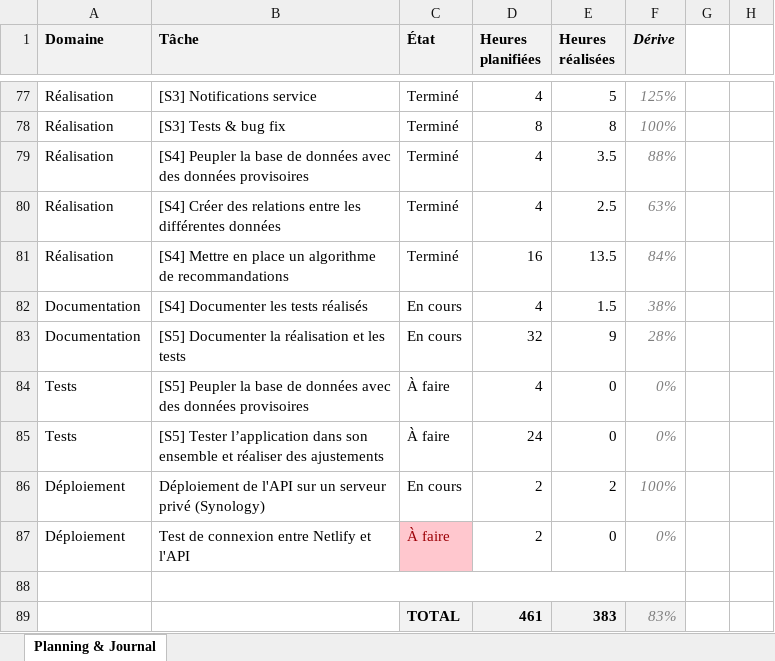
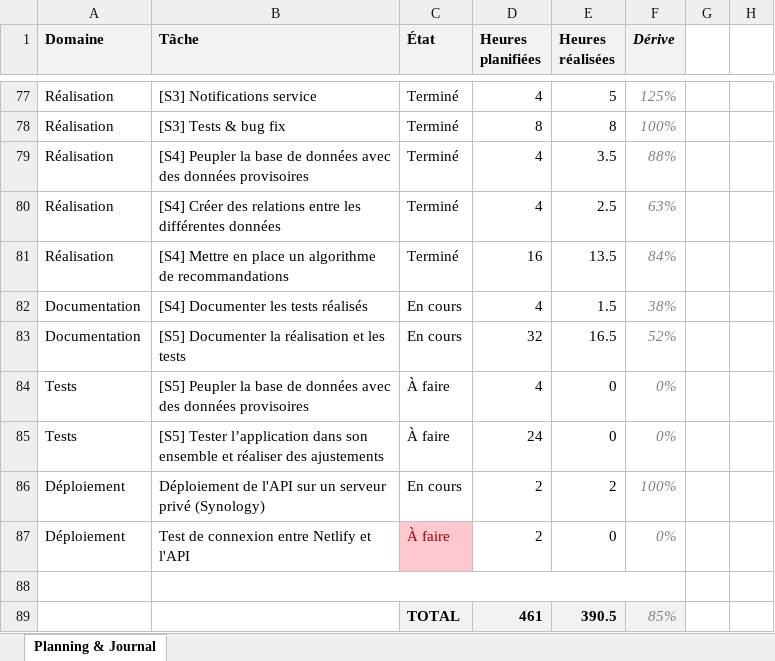
Before and after one commit to weevood/HEIG-MoonFish, an Excel workbook: 2.Documentation/Annexes/TB_Planning_Alt-Thibaud.xlsx, sheet Planning & Journal, drawn as a sheet; only a part is shown, gaps mark what is left out; values as stored, in another font and other column widths than the file's, no borders; conditional formats not drawn; the diff names each change by its address in the sheet, - before the commit and + after, or states it on an @@ line.

Commit message:
Documentation API : Sequences diagramms

```diff
--- a/2.Documentation/Annexes/TB_Planning_Alt-Thibaud.xlsx (sheet Planning & Journal)
+++ b/2.Documentation/Annexes/TB_Planning_Alt-Thibaud.xlsx (sheet Planning & Journal)
-E83 (Heures réalisées): 9
+E83 (Heures réalisées): 16.5
-F83 (Dérive): 28%
+F83 (Dérive): 52%
-E89 (Heures réalisées): 383
+E89 (Heures réalisées): 390.5
-F89 (Dérive): 83%
+F89 (Dérive): 85%
```
Also changed, not shown: 27 other files.
